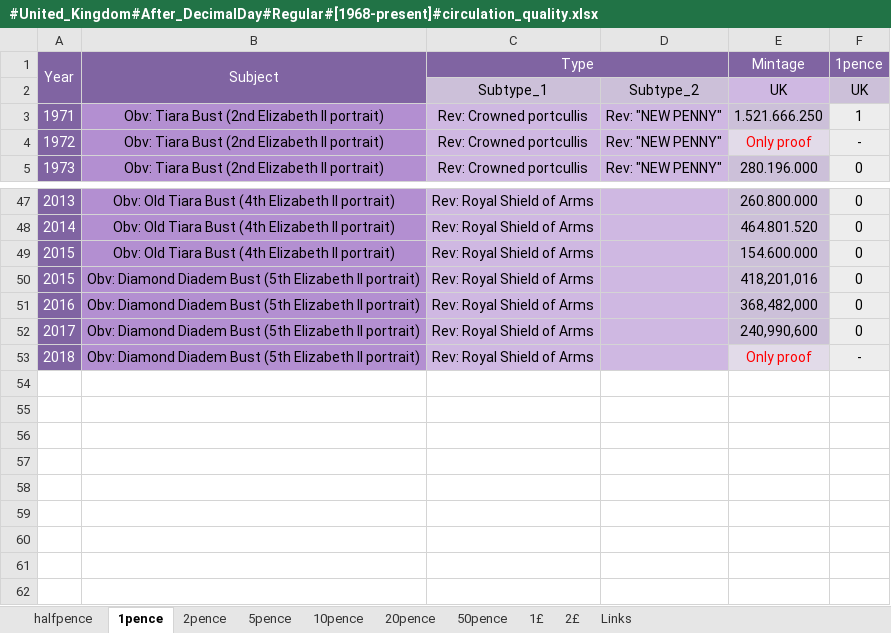
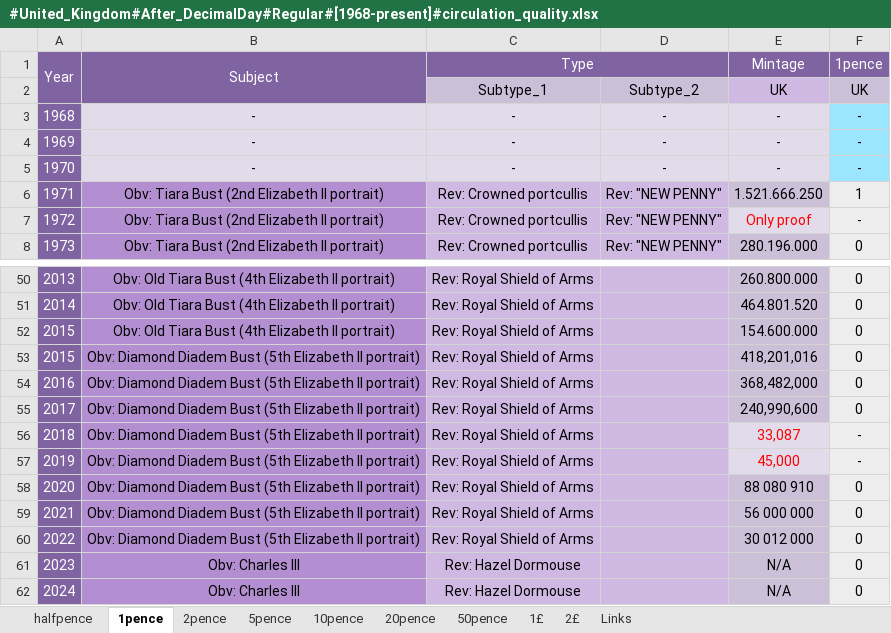
Before and after one commit to DartAlexator/CoinCollection, an Excel workbook: Collections/United_Kingdom/#United_Kingdom#After_DecimalDay#Regular#[1968-present]#circulation_quality.xlsx, sheet 1pence, drawn as a sheet; only a part is shown, gaps mark what is left out; values as stored, in another font and other column widths than the file's, no borders; conditional formats not drawn; addresses are those after the commit; the diff names each change by its address in the sheet, - before the commit and + after, or states it on an @@ line.

```diff
--- a/Collections/United_Kingdom/#United_Kingdom#After_DecimalDay#Regular#[1968-present]#circulation_quality.xlsx (sheet 1pence)
+++ b/Collections/United_Kingdom/#United_Kingdom#After_DecimalDay#Regular#[1968-present]#circulation_quality.xlsx (sheet 1pence)
+row 3: 1968 | - | - | - | - | -
+row 4: 1969 | - | - | - | - | -
+row 5: 1970 | - | - | - | - | -
-E56 (Mintage): Only proof
+E56 (Mintage): 33,087
+row 57: 2019 | Obv: Diamond Diadem Bust (5th Elizabeth II portrait) | Rev: Royal Shield of Arms |  | 45,000 | -
+row 58: 2020 | Obv: Diamond Diadem Bust (5th Elizabeth II portrait) | Rev: Royal Shield of Arms |  | 88 080 910 | 0
+row 59: 2021 | Obv: Diamond Diadem Bust (5th Elizabeth II portrait) | Rev: Royal Shield of Arms |  | 56 000 000 | 0
+row 60: 2022 | Obv: Diamond Diadem Bust (5th Elizabeth II portrait) | Rev: Royal Shield of Arms |  | 30 012 000 | 0
+row 61: 2023 | Obv: Charles III | Rev: Hazel Dormouse |  | N/A | 0
+row 62: 2024 | Obv: Charles III | Rev: Hazel Dormouse |  | N/A | 0
```
Also changed, not shown: sheet halfpence, sheet 2£, sheet 1£, sheet 20pence, sheet 2pence, sheet 50pence, 3 more sheets, Collections/Russia/#Russia#Russian_Federation#Regular#[1993-present]#circulation_quality.xlsx, Collections/TMP/Иностранные_дубли.xlsx, 6 other files.
